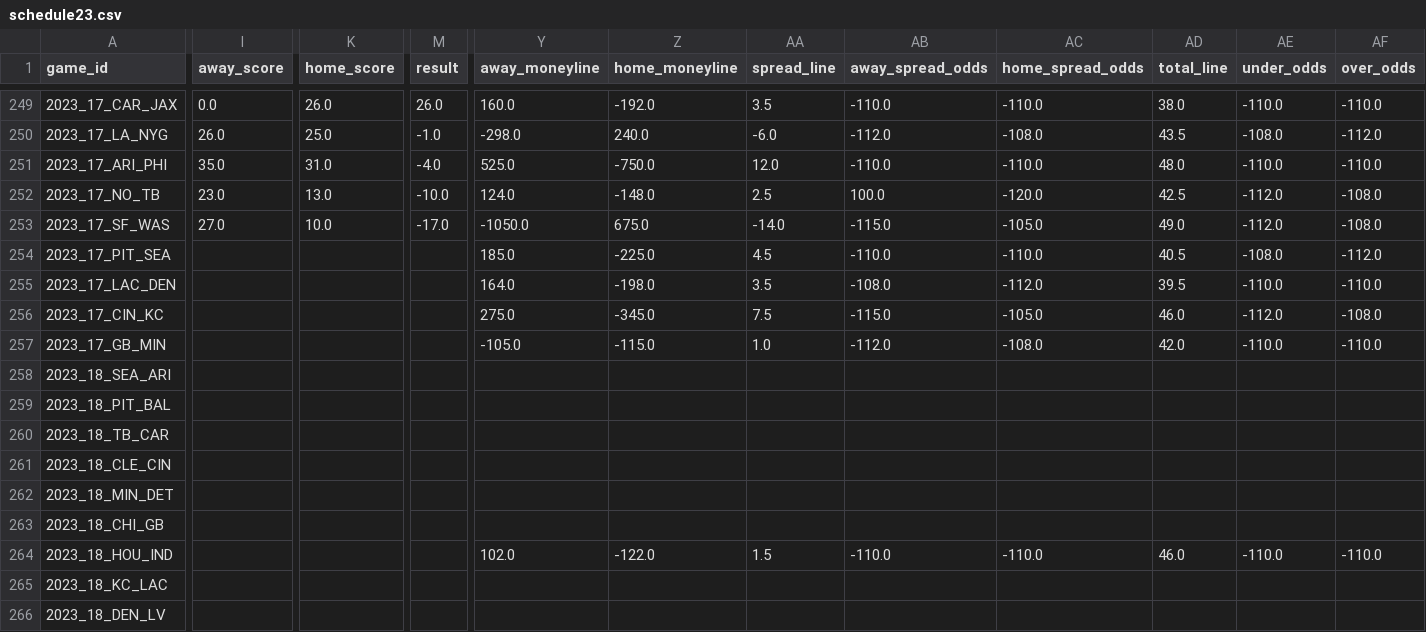
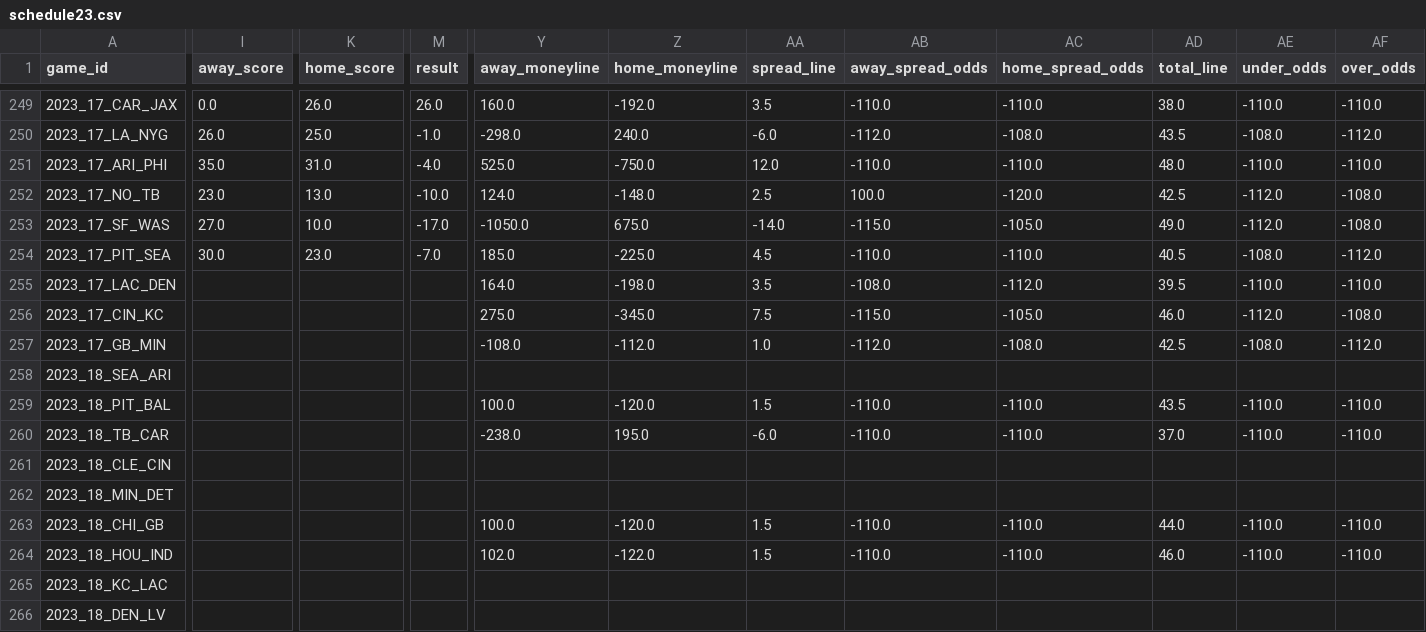
Before and after one commit to ChristopherDavisUCI/NFL2023-Simulation, a CSV file: schedules/schedule23.csv, drawn as a sheet; only a part is shown, gaps mark what is left out; the diff covers the shown part only; the diff names each change by its address in the sheet, - before the commit and + after, or states it on an @@ line.

Commit message:
Update schedule23.csv

```diff
--- a/schedules/schedule23.csv
+++ b/schedules/schedule23.csv
-I254 (away_score): (empty)
+I254 (away_score): 30.0
-K254 (home_score): (empty)
+K254 (home_score): 23.0
-M254 (result): (empty)
+M254 (result): -7.0
-Y257 (away_moneyline): -105.0
+Y257 (away_moneyline): -108.0
-Z257 (home_moneyline): -115.0
+Z257 (home_moneyline): -112.0
-AD257 (total_line): 42.0
+AD257 (total_line): 42.5
-AE257 (under_odds): -110.0
+AE257 (under_odds): -108.0
-AF257 (over_odds): -110.0
+AF257 (over_odds): -112.0
-Y259 (away_moneyline): (empty)
+Y259 (away_moneyline): 100.0
-Z259 (home_moneyline): (empty)
+Z259 (home_moneyline): -120.0
-AA259 (spread_line): (empty)
+AA259 (spread_line): 1.5
-AB259:AB260 (away_spread_odds): (empty)
+AB259:AB260 (away_spread_odds): -110.0
-AC259:AC260 (home_spread_odds): (empty)
+AC259:AC260 (home_spread_odds): -110.0
-AD259 (total_line): (empty)
+AD259 (total_line): 43.5
-AE259:AE260 (under_odds): (empty)
+AE259:AE260 (under_odds): -110.0
-AF259:AF260 (over_odds): (empty)
+AF259:AF260 (over_odds): -110.0
-Y260 (away_moneyline): (empty)
+Y260 (away_moneyline): -238.0
-Z260 (home_moneyline): (empty)
+Z260 (home_moneyline): 195.0
-AA260 (spread_line): (empty)
+AA260 (spread_line): -6.0
-AD260 (total_line): (empty)
+AD260 (total_line): 37.0
-Y263 (away_moneyline): (empty)
+Y263 (away_moneyline): 100.0
-Z263 (home_moneyline): (empty)
+Z263 (home_moneyline): -120.0
-AA263 (spread_line): (empty)
+AA263 (spread_line): 1.5
-AB263 (away_spread_odds): (empty)
+AB263 (away_spread_odds): -110.0
-AC263 (home_spread_odds): (empty)
+AC263 (home_spread_odds): -110.0
-AD263 (total_line): (empty)
+AD263 (total_line): 44.0
-AE263 (under_odds): (empty)
+AE263 (under_odds): -110.0
-AF263 (over_odds): (empty)
+AF263 (over_odds): -110.0
```
Also changed, not shown: 42 edited cells elsewhere in this file.
